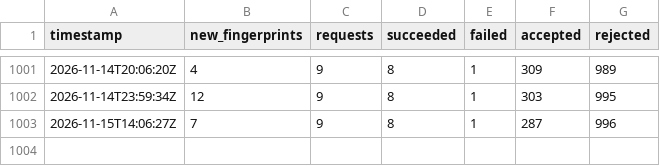
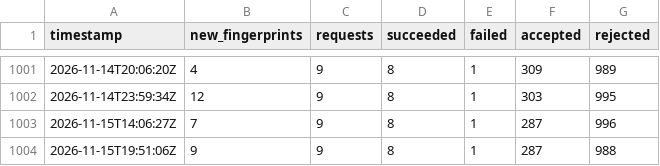
Before and after one commit to ramin00542/GO_V2rayCollector_V2, a CSV file: reports/history.csv, drawn as a sheet; only a part is shown, gaps mark what is left out.

```diff
--- a/reports/history.csv
+++ b/reports/history.csv
@@ -1003 +1003,2 @@ timestamp,new_fingerprints,requests,succeeded,failed,accepted,rejected
 2026-11-15T14:06:27Z,7,9,8,1,287,996
+2026-11-15T19:51:06Z,9,9,8,1,287,988
```
Also changed, not shown: 14 other files.
